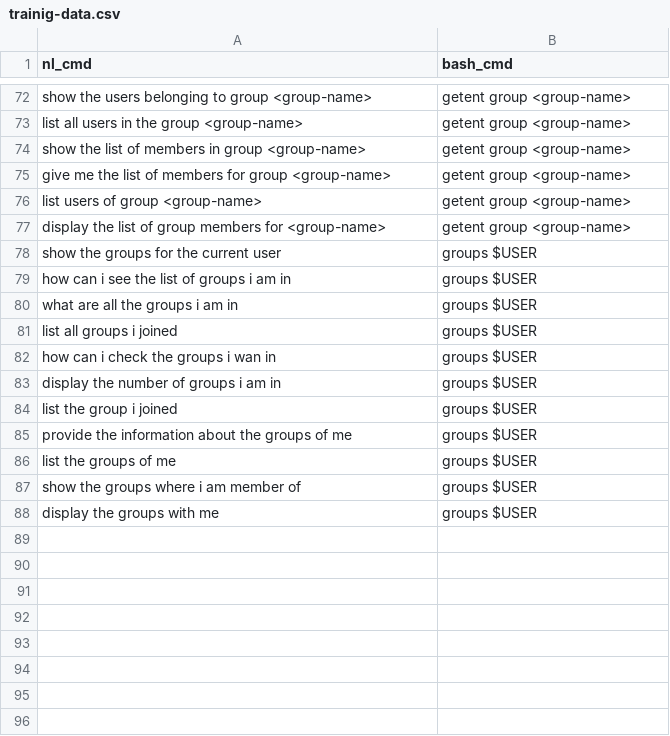
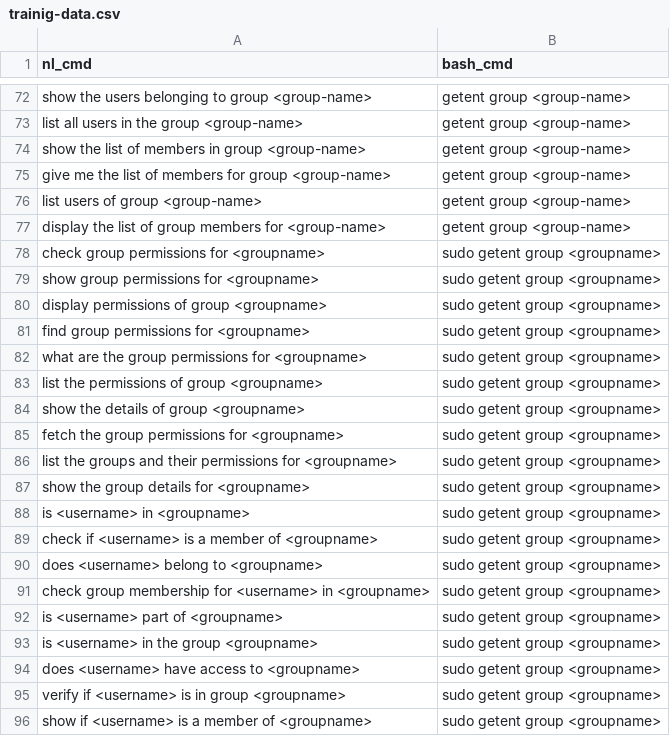
Before and after one commit to Esakkinathan/smart-assistant, a CSV file: renewd-data-set/group-managemet/trainig-data.csv, drawn as a sheet; only a part is shown, gaps mark what is left out; the shorter side is filled out with more unchanged rows; the diff covers the shown part only.

```diff
--- a/renewd-data-set/group-managemet/trainig-data.csv
+++ b/renewd-data-set/group-managemet/trainig-data.csv
@@ -77 +77,20 @@ list users of group <group-name>,getent group <group-name>
 display the list of group members for <group-name>,getent group <group-name>
+check group permissions for <groupname>, sudo getent group <groupname>
+show group permissions for <groupname>, sudo getent group <groupname>
+display permissions of group <groupname>, sudo getent group <groupname>
+find group permissions for <groupname>, sudo getent group <groupname>
+what are the group permissions for <groupname>, sudo getent group <groupname>
+list the permissions of group <groupname>, sudo getent group <groupname>
+show the details of group <groupname>, sudo getent group <groupname>
+fetch the group permissions for <groupname>, sudo getent group <groupname>
+list the groups and their permissions for <groupname>, sudo getent group <groupname>
+show the group details for <groupname>, sudo getent group <groupname>
+is <username> in <groupname>, sudo getent group <groupname>
+check if <username> is a member of <groupname>, sudo getent group <groupname>
+does <username> belong to <groupname>, sudo getent group <groupname>
+check group membership for <username> in <groupname>, sudo getent group <groupname>
+is <username> part of <groupname>, sudo getent group <groupname>
+is <username> in the group <groupname>, sudo getent group <groupname>
+does <username> have access to <groupname>, sudo getent group <groupname>
+verify if <username> is in group <groupname>, sudo getent group <groupname>
+show if <username> is a member of <groupname>, sudo getent group <groupname>
```
Also changed, not shown: 35 added rows and 1 edited cell elsewhere in this file, renewd-data-set/group-managemet/testing-data.csv, renewd-data-set/group-managemet/validation-data.csv, 10 other files.
